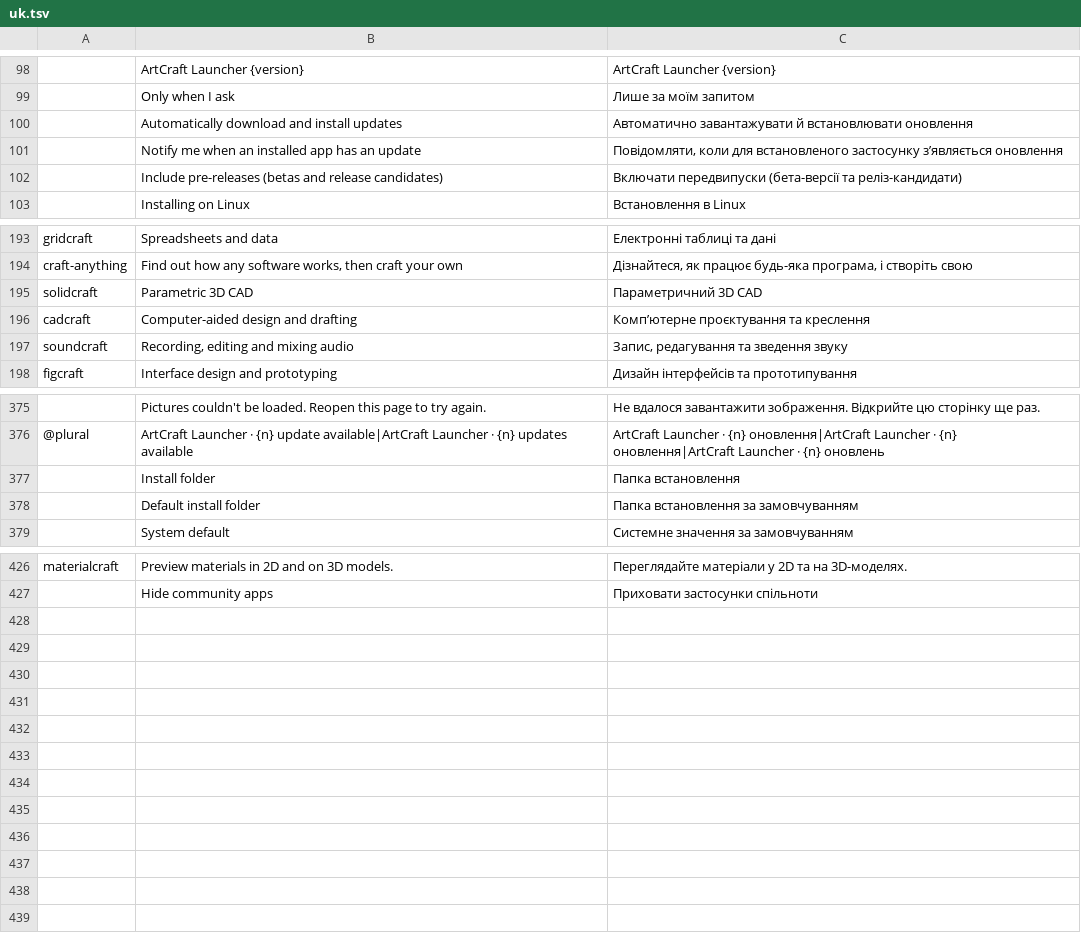
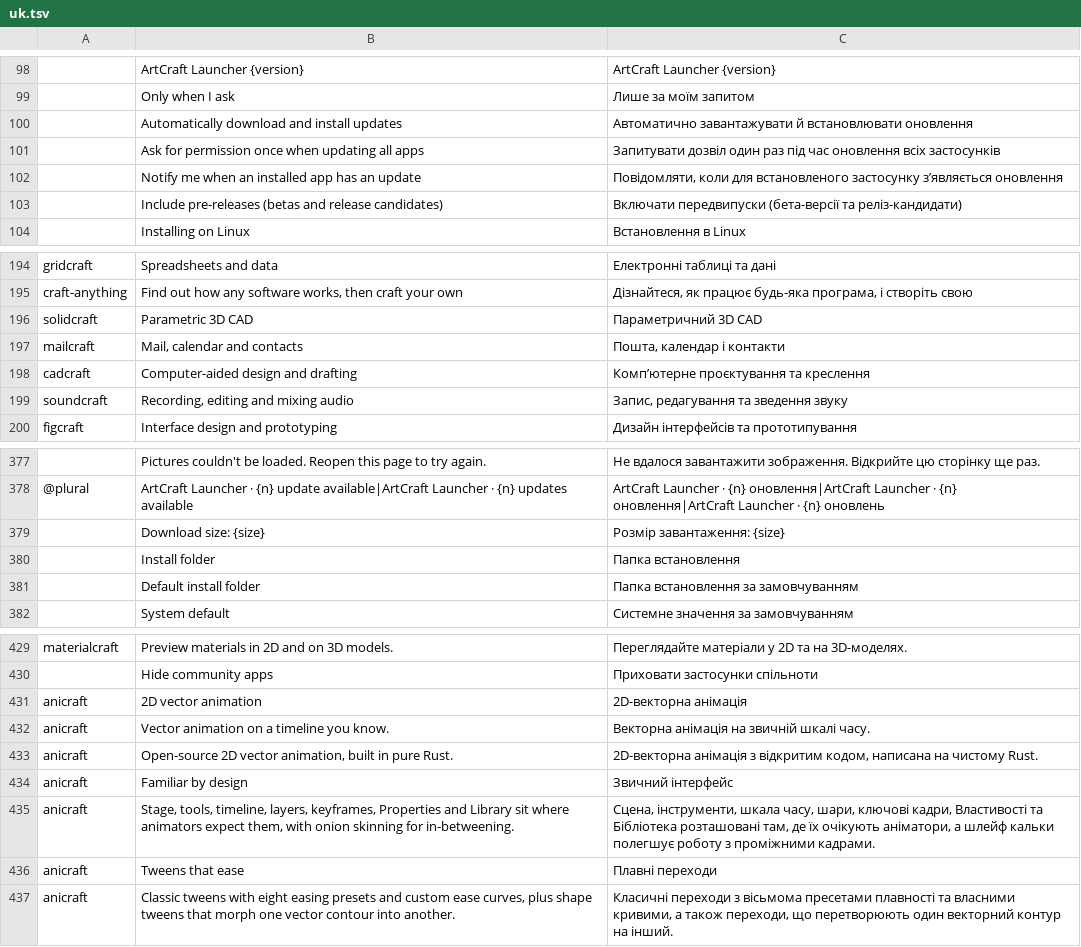
Before and after one commit to storytold/craft-launcher, a TSV file: crates/ui-egui/src/i18n/uk.tsv, drawn as a sheet; only a part is shown, gaps mark what is left out; the diff names each change by its address in the sheet, - before the commit and + after, or states it on an @@ line.

Commit message:
i18n(uk): translate the strings upstream added
Cover the AniCraft and MailCraft taglines and the AniCraft details the
catalogs carry, the batch-update permission setting, and the download-size
label on a card.

```diff
--- a/crates/ui-egui/src/i18n/uk.tsv
+++ b/crates/ui-egui/src/i18n/uk.tsv
+row 101:  | Ask for permission once when updating all apps | Запитувати дозвіл один раз під час оновлення всіх застосунків
+row 197: mailcraft | Mail, calendar and contacts | Пошта, календар і контакти
+row 379:  | Download size: {size} | Розмір завантаження: {size}
+row 431: anicraft | 2D vector animation | 2D-векторна анімація
+row 432: anicraft | Vector animation on a timeline you know. | Векторна анімація на звичній шкалі часу.
+row 433: anicraft | Open-source 2D vector animation, built in pure Rust. | 2D-векторна анімація з відкритим кодом, написана на чистому Rust.
+row 434: anicraft | Familiar by design | Звичний інтерфейс
+row 435: anicraft | Stage, tools, timeline, layers, keyframes, Properties and Library sit where animators expect them, with onion skinning for in-betweening. | Сцена, інструменти, шкала часу, шари, ключові кадри, Властивості та Бібліотека розташовані там, де їх очікують аніматори, а шлейф кальки полегшує роботу з проміжними кадрами.
+row 436: anicraft | Tweens that ease | Плавні переходи
+row 437: anicraft | Classic tweens with eight easing presets and custom ease curves, plus shape tweens that morph one vector contour into another. | Класичні переходи з вісьмома пресетами плавності та власними кривими, а також переходи, що перетворюють один векторний контур на інший.
```
